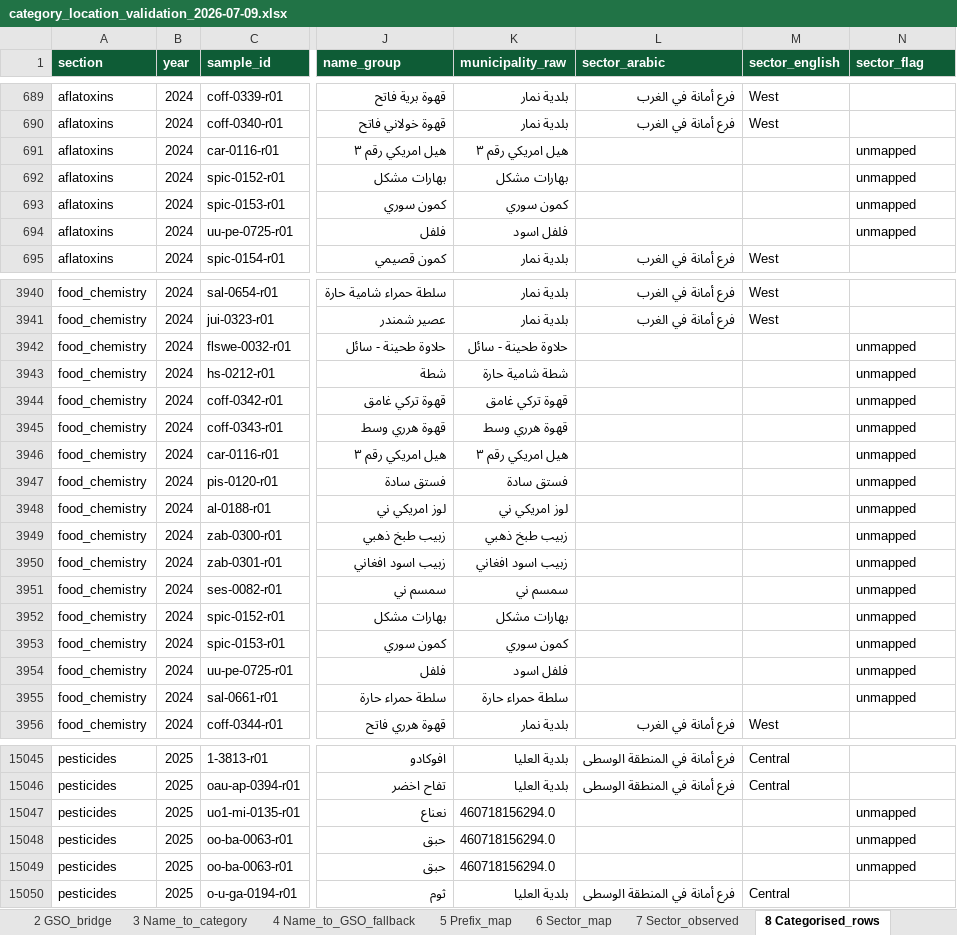
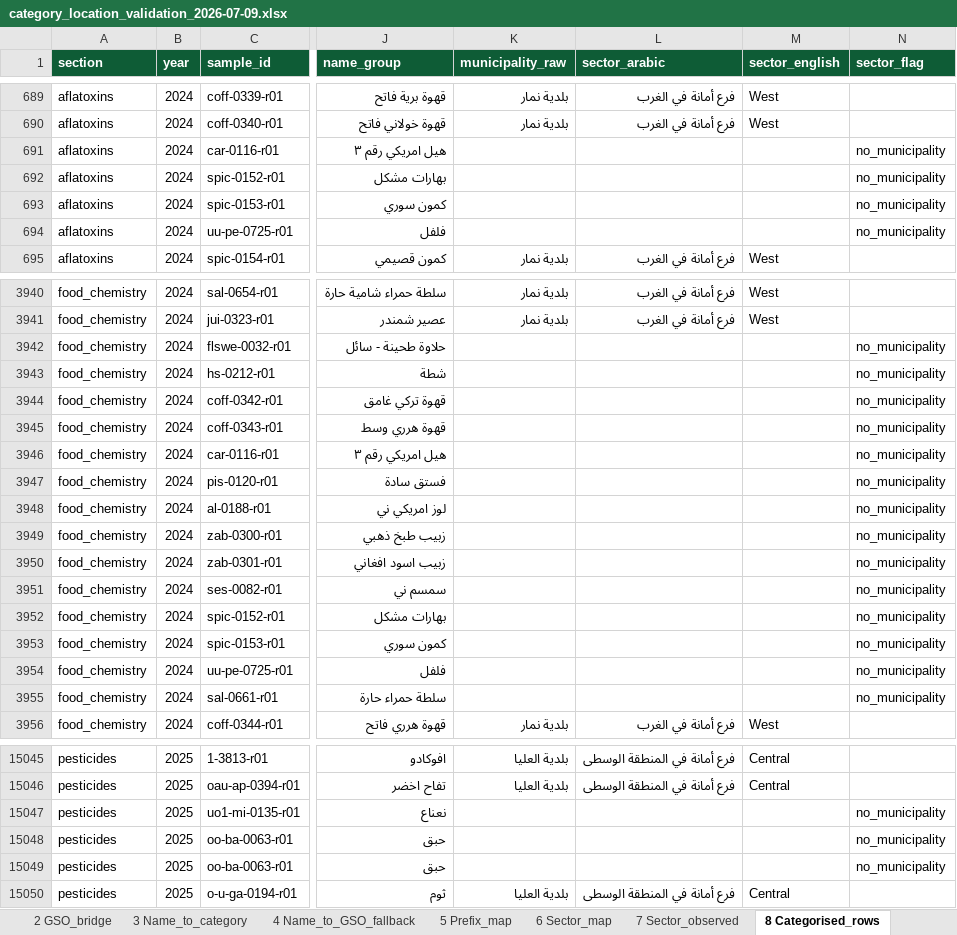
Before and after one commit to ohan-Bioinfo/R-D-amana, an Excel workbook: chemistry/reports/category_location_validation_2026-07-09.xlsx, sheet 8 Categorised_rows, drawn as a sheet; only a part is shown, gaps mark what is left out; values as stored, in another font and other column widths than the file's, no borders; the diff covers the shown part only; the diff names each change by its address in the sheet, - before the commit and + after, or states it on an @@ line.

```diff
--- a/chemistry/reports/category_location_validation_2026-07-09.xlsx (sheet 8 Categorised_rows)
+++ b/chemistry/reports/category_location_validation_2026-07-09.xlsx (sheet 8 Categorised_rows)
-K691 (municipality_raw): هيل امريكي رقم ٣
+K691 (municipality_raw): (empty)
-N691:N694 (sector_flag): unmapped
+N691:N694 (sector_flag): no_municipality
-K692 (municipality_raw): بهارات مشكل
+K692 (municipality_raw): (empty)
-K693 (municipality_raw): كمون سوري
+K693 (municipality_raw): (empty)
-K694 (municipality_raw): فلفل اسود
+K694 (municipality_raw): (empty)
-K3942 (municipality_raw): حلاوة طحينة - سائل
+K3942 (municipality_raw): (empty)
-N3942:N3955 (sector_flag): unmapped
+N3942:N3955 (sector_flag): no_municipality
-K3943 (municipality_raw): شطة شامية حارة
+K3943 (municipality_raw): (empty)
-K3944 (municipality_raw): قهوة تركي غامق
+K3944 (municipality_raw): (empty)
-K3945 (municipality_raw): قهوة هرري وسط
+K3945 (municipality_raw): (empty)
-K3946 (municipality_raw): هيل امريكي رقم ٣
+K3946 (municipality_raw): (empty)
-K3947 (municipality_raw): فستق سادة
+K3947 (municipality_raw): (empty)
-K3948 (municipality_raw): لوز امريكي ني
+K3948 (municipality_raw): (empty)
-K3949 (municipality_raw): زبيب طبخ ذهبي
+K3949 (municipality_raw): (empty)
-K3950 (municipality_raw): زبيب اسود افغاني
+K3950 (municipality_raw): (empty)
-K3951 (municipality_raw): سمسم ني
+K3951 (municipality_raw): (empty)
-K3952 (municipality_raw): بهارات مشكل
+K3952 (municipality_raw): (empty)
-K3953 (municipality_raw): كمون سوري
+K3953 (municipality_raw): (empty)
-K3954 (municipality_raw): فلفل اسود
+K3954 (municipality_raw): (empty)
-K3955 (municipality_raw): سلطة حمراء حارة
+K3955 (municipality_raw): (empty)
-K15047:K15049 (municipality_raw): 460718156294.0
+K15047:K15049 (municipality_raw): (empty)
-N15047:N15049 (sector_flag): unmapped
+N15047:N15049 (sector_flag): no_municipality
```
Also changed, not shown: 68 edited cells elsewhere in this sheet, sheet 9 Flagged_rows, sheet 7 Sector_observed, clean/chemistry/chem_aflatoxins_2024.xlsx, clean/chemistry/chem_food_chemistry_2024.xlsx, 28 other files.
